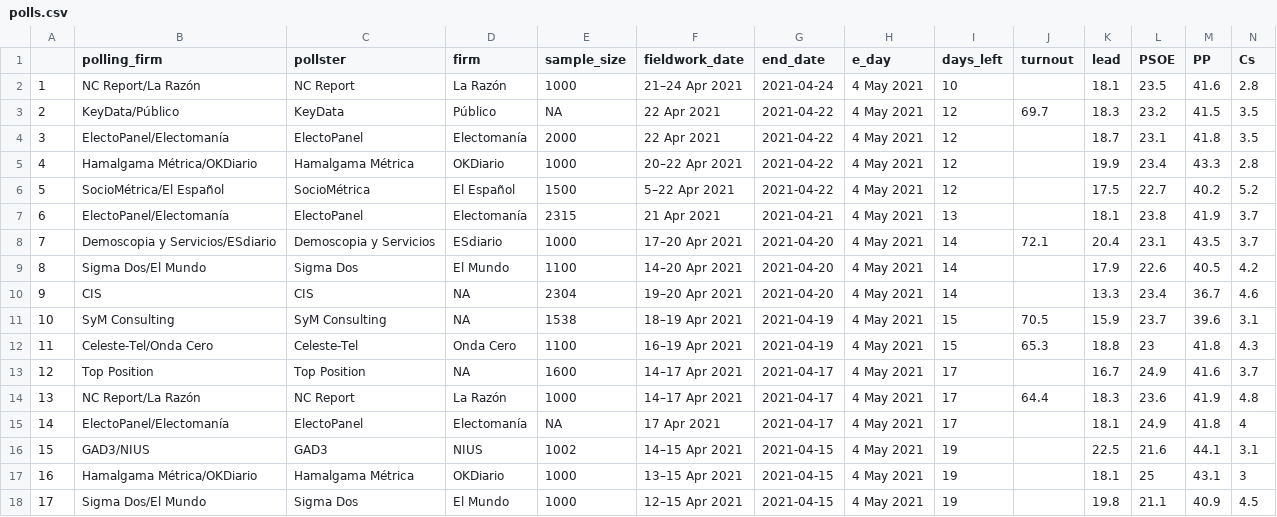
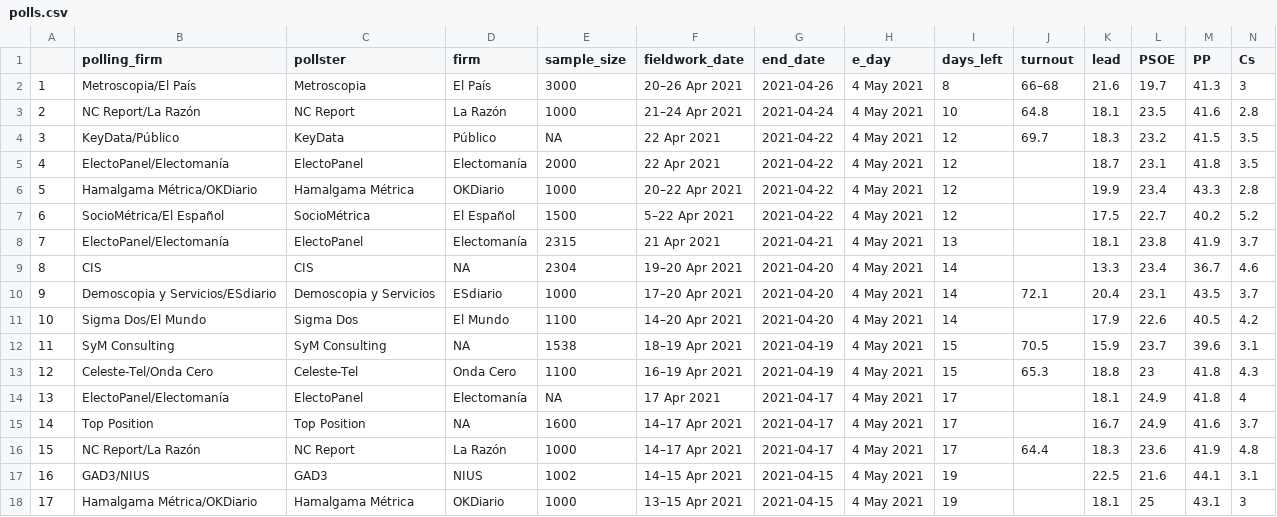
Before and after one commit to endikasatu/madrid-2021-model, a CSV file: data/polls.csv, drawn as a sheet; only a part is shown; the shorter side is filled out with more unchanged rows; addresses are those after the commit; rows hold the shown columns only; the diff names each change by its address in the sheet, - before the commit and + after, or states it on an @@ line.

```diff
--- a/data/polls.csv
+++ b/data/polls.csv
+row 2: 1 | Metroscopia/El País | Metroscopia | El País | 3000 | 20–26 Apr 2021 | 2021-04-26 | 4 May 2021 | 8 | 66–68 | 21.6 | 19.7 | 41.3 | 3
@@ column A renumbered from row 3 down @@
-J3 (turnout): (empty)
+J3 (turnout): 64.8
@@ row 10 moved to row 9: 8 @@
@@ row 15 moved to row 14: 13 @@
```
Also changed, not shown: data/evol_prob_mayorias.csv, data/pde_plus_polls.csv, 11 other files.
